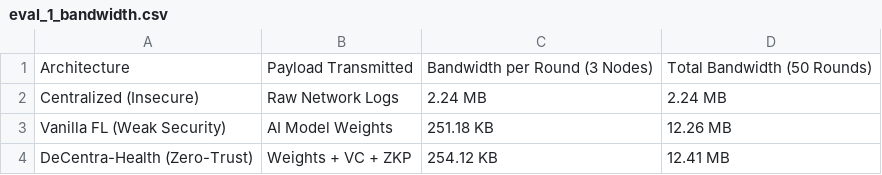
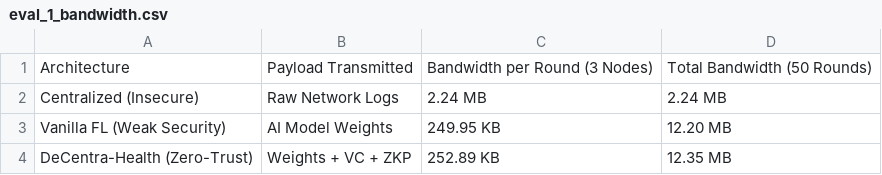
Before and after one commit to tarun-x12/SSI-FYP, a CSV file: eval_1_bandwidth.csv, drawn as a sheet.

```diff
--- a/eval_1_bandwidth.csv
+++ b/eval_1_bandwidth.csv
@@ -2,3 +2,3 @@ Architecture,Payload Transmitted,Bandwidth per Round (3 Nodes),Total Bandwidth (
 Centralized (Insecure),Raw Network Logs,2.24 MB,2.24 MB
-Vanilla FL (Weak Security),AI Model Weights,251.18 KB,12.26 MB
-DeCentra-Health (Zero-Trust),Weights + VC + ZKP,254.12 KB,12.41 MB
+Vanilla FL (Weak Security),AI Model Weights,249.95 KB,12.20 MB
+DeCentra-Health (Zero-Trust),Weights + VC + ZKP,252.89 KB,12.35 MB
```
Also changed, not shown: eval_2_auth_time.csv, eval_3_ml_metrics.csv, 20 other files.
